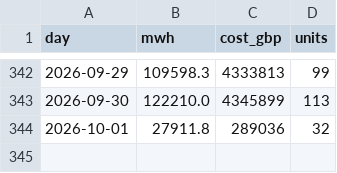
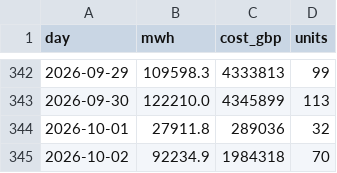
Before and after one commit to RafiHowlader2004/uk-wind-curtailment, a CSV file: data/daily.csv, drawn as a sheet; only a part is shown, gaps mark what is left out.

```diff
--- a/data/daily.csv
+++ b/data/daily.csv
@@ -344 +344,2 @@ day,mwh,cost_gbp,units
 2026-10-01,27911.8,289036,32
+2026-10-02,92234.9,1984318,70
```
Also changed, not shown: data/by_farm.csv.
